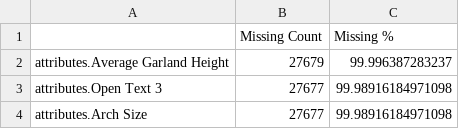
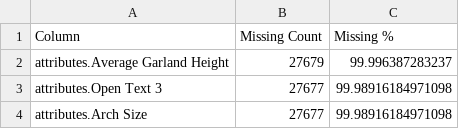
Before and after one commit to fiftyflowersai/flower-order-bot, a CSV file: all_missing_values.csv, drawn as a sheet; only a part is shown.

```diff
--- a/all_missing_values.csv
+++ b/all_missing_values.csv
@@ -1,2 +1,2 @@
-,Missing Count,Missing %
+Column,Missing Count,Missing %
 attributes.Average Garland Height,27679,99.996387283237
```
Also changed, not shown: 14 other files.
